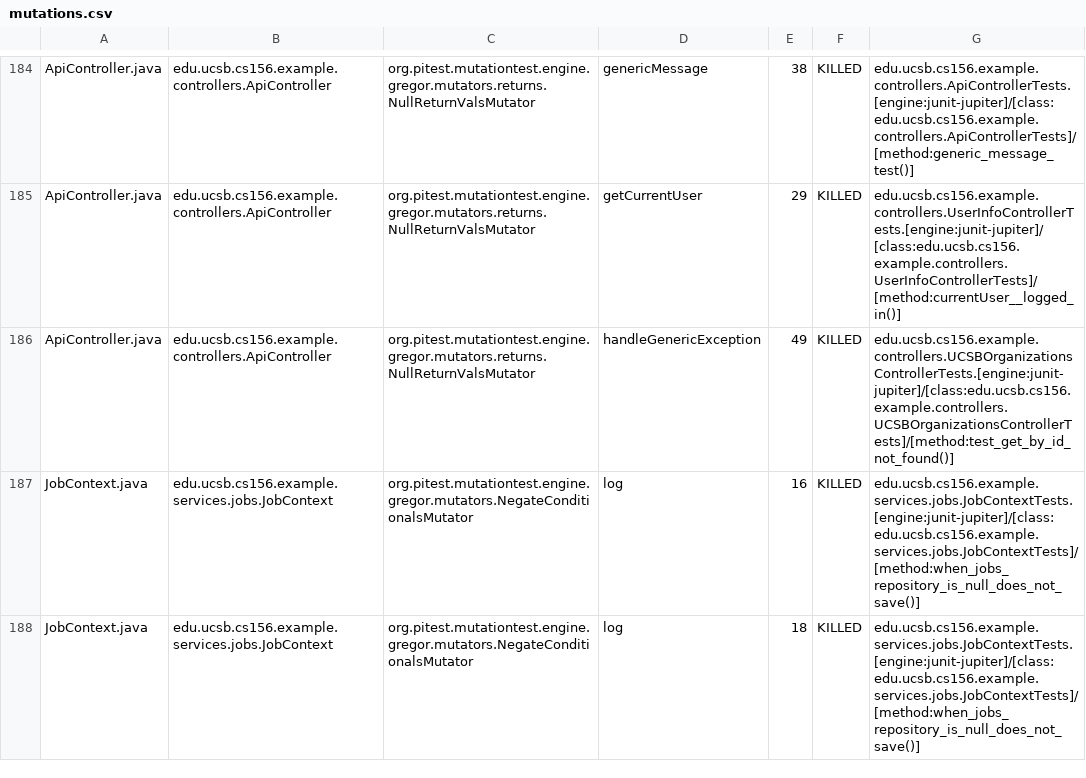
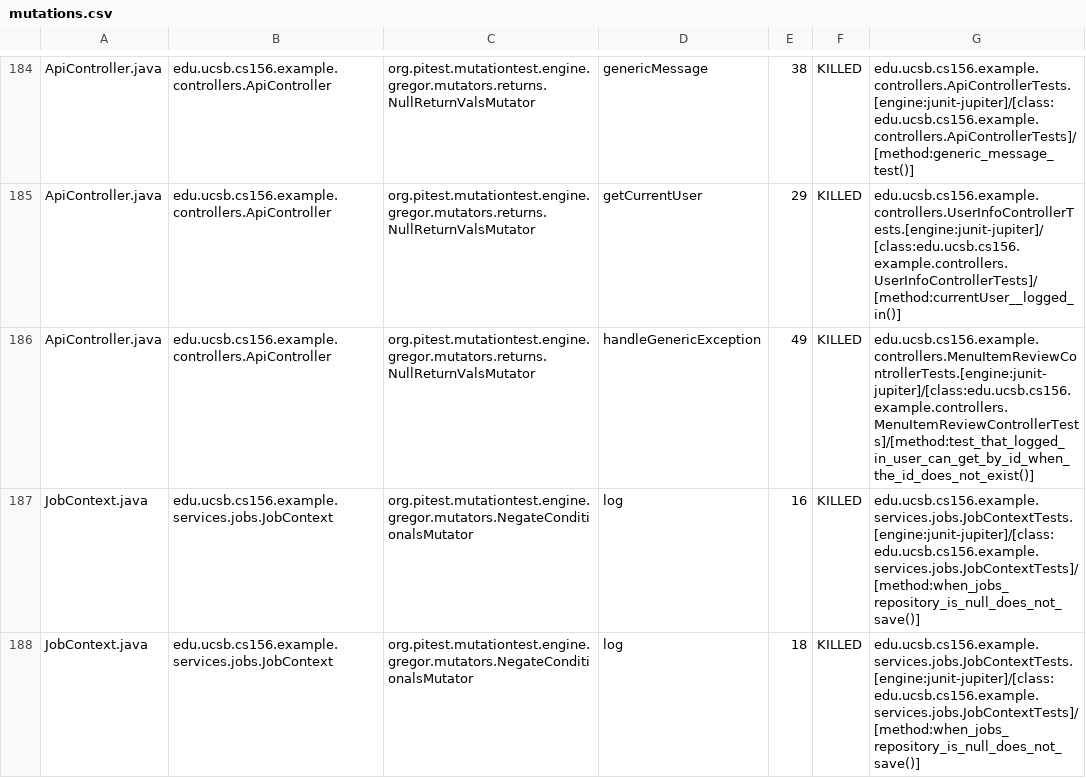
Before and after one commit to ucsb-cs156-s25/team02-s25-05, a CSV file: pitest/mutations.csv, drawn as a sheet; only a part is shown, gaps mark what is left out.

Commit message:
Deploying to gh-pages from @ ucsb-cs156-s25/team02-s25-05@62b1f0148473e960fa67e9b0a5f2828cfb7beb72 🚀

```diff
--- a/pitest/mutations.csv
+++ b/pitest/mutations.csv
@@ -185,3 +185,3 @@ ApiController.java,edu.ucsb.cs156.example.controllers.ApiController,org.pitest.m
 ApiController.java,edu.ucsb.cs156.example.controllers.ApiController,org.pitest.mutationtest.engine.gregor.mutators.returns.NullReturnValsMutator,getCurrentUser,29,KILLED,edu.ucsb.cs156.example.controllers.UserInfoControllerTests.[engine:junit-jupiter]/[class:edu.ucsb.cs156.example.controllers.UserInfoControllerTests]/[method:currentUser__logged_in()]
-ApiController.java,edu.ucsb.cs156.example.controllers.ApiController,org.pitest.mutationtest.engine.gregor.mutators.returns.NullReturnValsMutator,handleGenericException,49,KILLED,edu.ucsb.cs156.example.controllers.UCSBOrganizationsControllerTests.[engine:junit-jupiter]/[class:edu.ucsb.cs156.example.controllers.UCSBOrganizationsControllerTests]/[method:test_get_by_id_not_found()]
+ApiController.java,edu.ucsb.cs156.example.controllers.ApiController,org.pitest.mutationtest.engine.gregor.mutators.returns.NullReturnValsMutator,handleGenericException,49,KILLED,edu.ucsb.cs156.example.controllers.MenuItemReviewControllerTests.[engine:junit-jupiter]/[class:edu.ucsb.cs156.example.controllers.MenuItemReviewControllerTests]/[method:test_that_logged_in_user_can_get_by_id_when_the_id_does_not_exist()]
 JobContext.java,edu.ucsb.cs156.example.services.jobs.JobContext,org.pitest.mutationtest.engine.gregor.mutators.NegateConditionalsMutator,log,16,KILLED,edu.ucsb.cs156.example.services.jobs.JobContextTests.[engine:junit-jupiter]/[class:edu.ucsb.cs156.example.services.jobs.JobContextTests]/[method:when_jobs_repository_is_null_does_not_save()]
```
Also changed, not shown: 21 other files.
